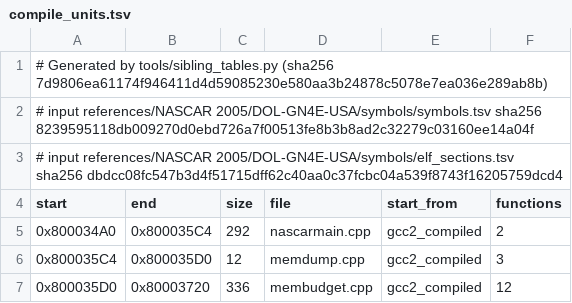
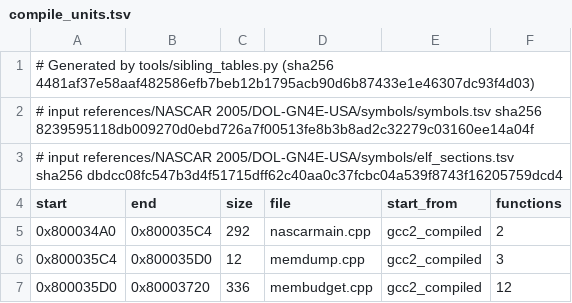
Before and after one commit to mitsevox/nflstreet2, a TSV file: references/NASCAR 2005/DOL-GN4E-USA/symbols/compile_units.tsv, drawn as a sheet; only a part is shown.

```diff
--- a/references/NASCAR 2005/DOL-GN4E-USA/symbols/compile_units.tsv
+++ b/references/NASCAR 2005/DOL-GN4E-USA/symbols/compile_units.tsv
@@ -1,2 +1,2 @@
-# Generated by tools/sibling_tables.py (sha256 7d9806ea61174f946411d4d59085230e580aa3b24878c5078e7ea036e289ab8b)
+# Generated by tools/sibling_tables.py (sha256 4481af37e58aaf482586efb7beb12b1795acb90d6b87433e1e46307dc93f4d03)
 # input references/NASCAR 2005/DOL-GN4E-USA/symbols/symbols.tsv sha256 8239595118db009270d0ebd726a7f00513fe8b3b8ad2c32279c03160ee14a04f
```
Also changed, not shown: references/NFL Street 2/SLUS-21118/gc-to-ps2-functions.tsv, 8 other files.
